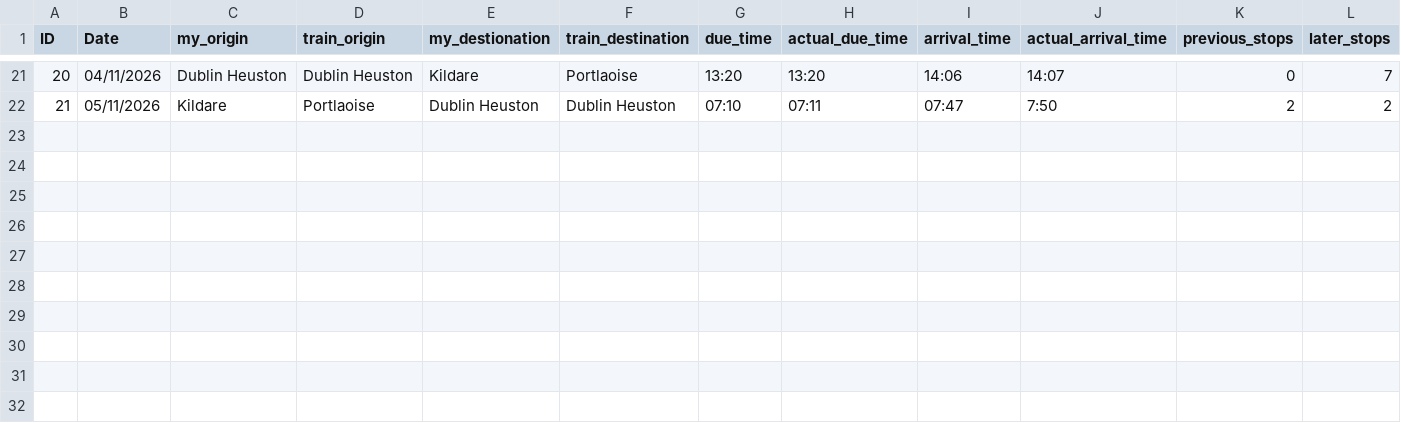
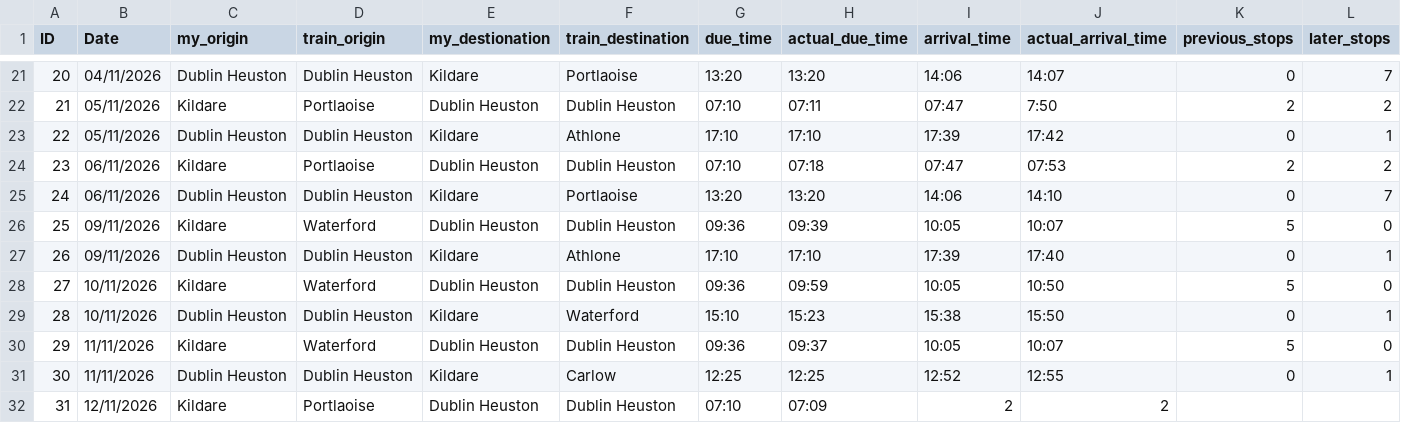
Before and after one commit to ABermo/dcp26_assignment, a CSV file: dcp26.csv, drawn as a sheet; only a part is shown, gaps mark what is left out; rows hold the shown columns only; the diff names each change by its address in the sheet, - before the commit and + after, or states it on an @@ line.

Commit message:
More Data added

```diff
--- a/dcp26.csv
+++ b/dcp26.csv
+row 23: 22 | 05/11/2026 | Dublin Heuston | Dublin Heuston | Kildare | Athlone | 17:10 | 17:10 | 17:39 | 17:42 | 0 | 1
+row 24: 23 | 06/11/2026 | Kildare | Portlaoise | Dublin Heuston | Dublin Heuston | 07:10 | 07:18 | 07:47 | 07:53 | 2 | 2
+row 25: 24 | 06/11/2026 | Dublin Heuston | Dublin Heuston | Kildare | Portlaoise | 13:20 | 13:20 | 14:06 | 14:10 | 0 | 7
+row 26: 25 | 09/11/2026 | Kildare | Waterford | Dublin Heuston | Dublin Heuston | 09:36 | 09:39 | 10:05 | 10:07 | 5 | 0
+row 27: 26 | 09/11/2026 | Dublin Heuston | Dublin Heuston | Kildare | Athlone | 17:10 | 17:10 | 17:39 | 17:40 | 0 | 1
+row 28: 27 | 10/11/2026 | Kildare | Waterford | Dublin Heuston | Dublin Heuston | 09:36 | 09:59 | 10:05 | 10:50 | 5 | 0
+row 29: 28 | 10/11/2026 | Dublin Heuston | Dublin Heuston | Kildare | Waterford | 15:10 | 15:23 | 15:38 | 15:50 | 0 | 1
+row 30: 29 | 11/11/2026 | Kildare | Waterford | Dublin Heuston | Dublin Heuston | 09:36 | 09:37 | 10:05 | 10:07 | 5 | 0
+row 31: 30 | 11/11/2026 | Dublin Heuston | Dublin Heuston | Kildare | Carlow | 12:25 | 12:25 | 12:52 | 12:55 | 0 | 1
+row 32: 31 | 12/11/2026 | Kildare | Portlaoise | Dublin Heuston | Dublin Heuston | 07:10 | 07:09 | 2 | 2
```
